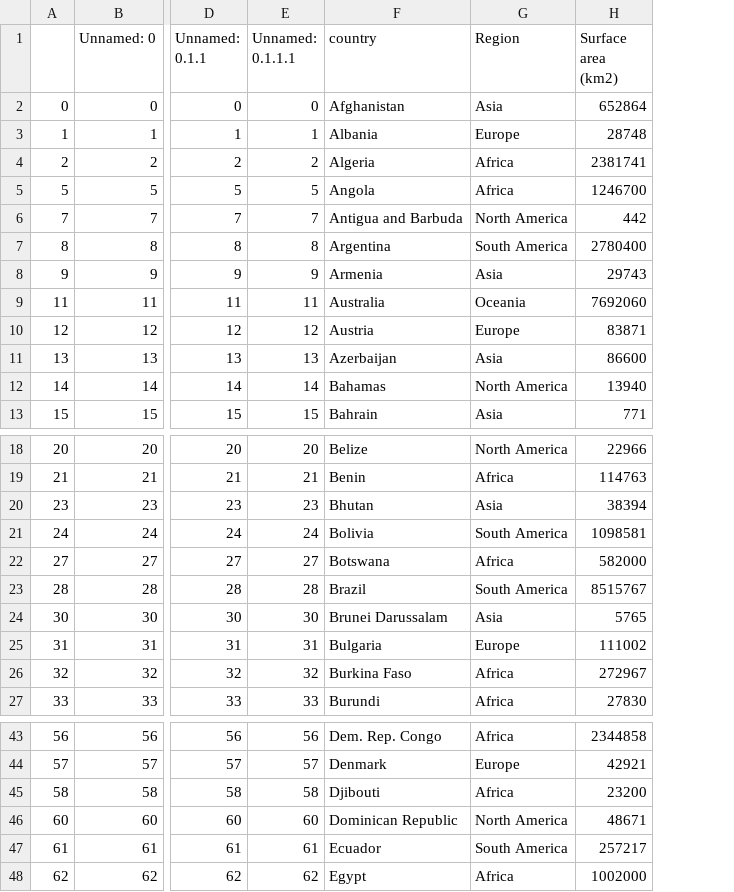
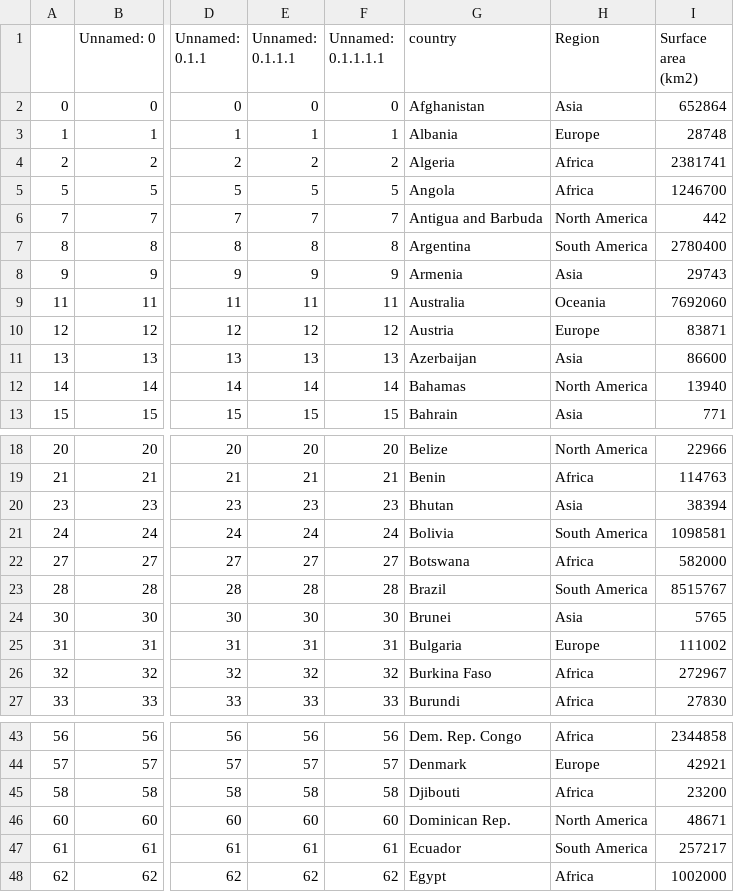
Before and after one commit to psiphichi/fit3179_assignments, a CSV file: project2/data/scatterplot.csv, drawn as a sheet; only a part is shown, gaps mark what is left out; addresses are those after the commit; the diff names each change by its address in the sheet, - before the commit and + after, or states it on an @@ line.

```diff
--- a/project2/data/scatterplot.csv
+++ b/project2/data/scatterplot.csv
+column F (Unnamed: 0.1.1.1.1), rows 2-13: 0 | 1 | 2 | 5 | 7 | 8 | 9 | 11 | 12 | 13 | 14 | 15; rows 18-27: 20 | 21 | 23 | 24 | 27 | 28 | 30 | 31 | 32 | 33; rows 43-48: 56 | 57 | 58 | 60 | 61 | 62
-G24 (country): Brunei Darussalam
+G24 (country): Brunei
-G46 (country): Dominican Republic
+G46 (country): Dominican Rep.
```
Also changed, not shown: project2/data/country_profile_variables.csv, project2/data/gdp_growth.csv, 1 other file.
